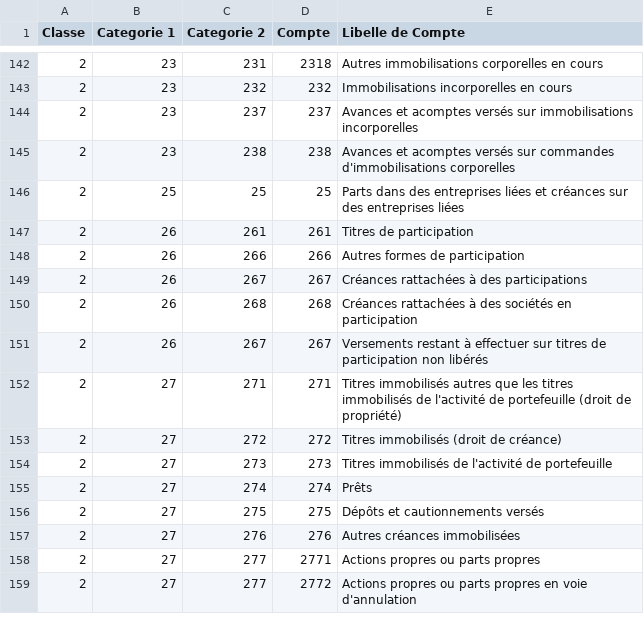
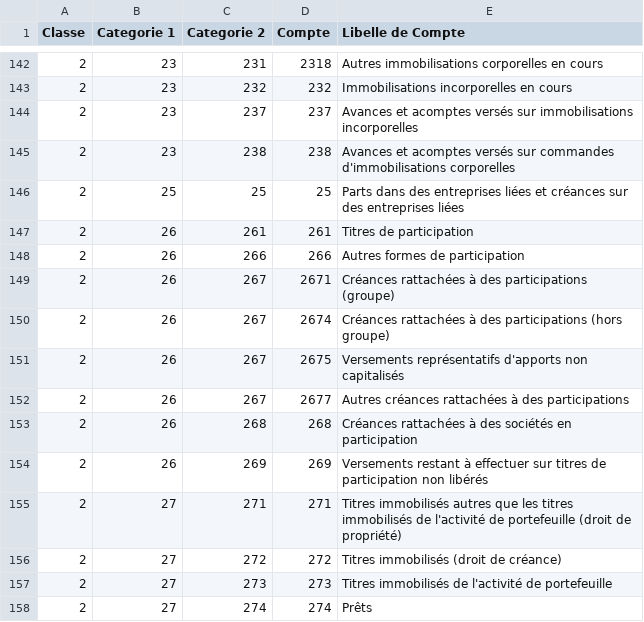
Before and after one commit to remiv1/acfc_intra, a CSV file: mariadb/prepare_base_datas/pcg/pcg.csv, drawn as a sheet; only a part is shown, gaps mark what is left out; the shorter side is filled out with more unchanged rows.

Commit message:
Add scripts for preparing and populating database tables
- Created `prepare_catalogue.py` to read `catalogue.csv`, process the data, and generate SQL for the `21_catalogue` table.
- Updated `pcg.csv` to include additional account types and modified corresponding entries in `pcg.sql`.
- Refactored `prepare_pcg.py` to adjust the data processing logic and ensure correct SQL generation for the `30_pcg` table.

feat:
- Reorder and enhance commandes management features
- Stock scripts JS and CSS in static folder
- Add badges to commandes tab showing number of orders and those in progress
- Add context for orders pages
- Refactor order modification and detail pages to use consistent URL endpoints
- Update navigation links to point to the new endpoints
- Add filtering functionality to commandes page

fix:
- Fix default year selection in millesime filter
- Correct relationship definitions in models.py for Client, Part, and Pro
- Update imports in application.py to include new models
- Ensure joinedload is used correctly to fetch related Part and Pro data when querying Commande

```diff
--- a/mariadb/prepare_base_datas/pcg/pcg.csv
+++ b/mariadb/prepare_base_datas/pcg/pcg.csv
@@ -148,5 +148,8 @@ Classe,Categorie 1,Categorie 2,Compte,Libelle de Compte
 2,26,266,266,Autres formes de participation
-2,26,267,267,Créances rattachées à des participations
+2,26,267,2671,Créances rattachées à des participations (groupe)
+2,26,267,2674,Créances rattachées à des participations (hors groupe)
+2,26,267,2675,Versements représentatifs d'apports non capitalisés
+2,26,267,2677,Autres créances rattachées à des participations
 2,26,268,268,Créances rattachées à des sociétés en participation
-2,26,267,267,Versements restant à effectuer sur titres de participation non libérés
+2,26,269,269,Versements restant à effectuer sur titres de participation non libérés
 2,27,271,271,Titres immobilisés autres que les titres immobilisés de l'activité de portefeuille (droit de propriété)
```
Also changed, not shown: 26 other files.
